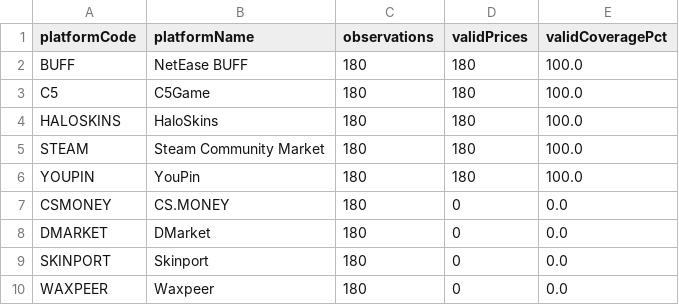
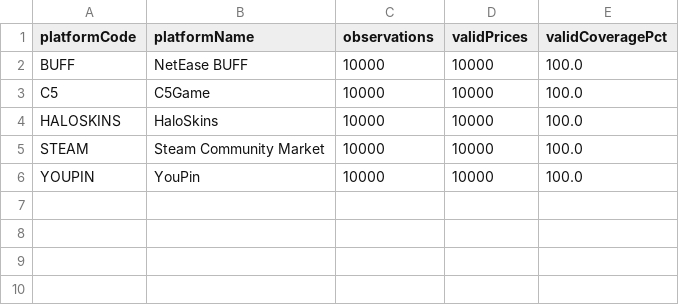
Before and after one commit to Keyuuuuuu/YYYP-IIS, a CSV file: output/query-results/aggregation-02-valid-price-coverage.csv, drawn as a sheet.

```diff
--- a/output/query-results/aggregation-02-valid-price-coverage.csv
+++ b/output/query-results/aggregation-02-valid-price-coverage.csv
@@ -1,10 +1,6 @@
 platformCode,platformName,observations,validPrices,validCoveragePct
-BUFF,NetEase BUFF,180,180,100.0
-C5,C5Game,180,180,100.0
-HALOSKINS,HaloSkins,180,180,100.0
-STEAM,Steam Community Market,180,180,100.0
-YOUPIN,YouPin,180,180,100.0
-CSMONEY,CS.MONEY,180,0,0.0
-DMARKET,DMarket,180,0,0.0
-SKINPORT,Skinport,180,0,0.0
-WAXPEER,Waxpeer,180,0,0.0
+BUFF,NetEase BUFF,10000,10000,100.0
+C5,C5Game,10000,10000,100.0
+HALOSKINS,HaloSkins,10000,10000,100.0
+STEAM,Steam Community Market,10000,10000,100.0
+YOUPIN,YouPin,10000,10000,100.0
```
Also changed, not shown: output/query-results/aggregation-05-price-spread-by-item.csv, output/query-results/basic-01-items.csv, 24 other files.
